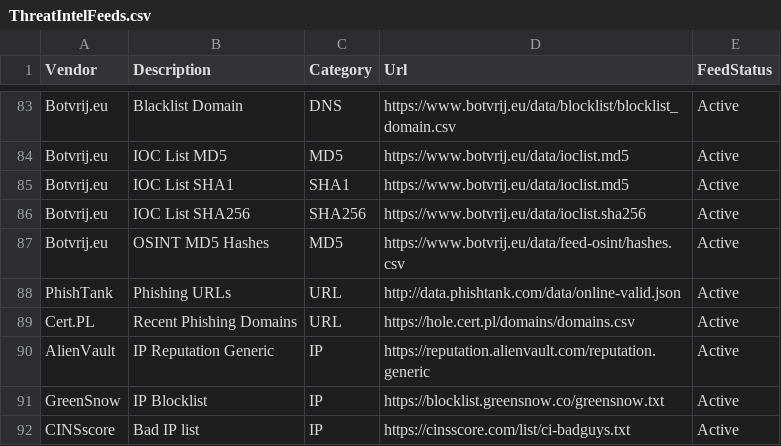
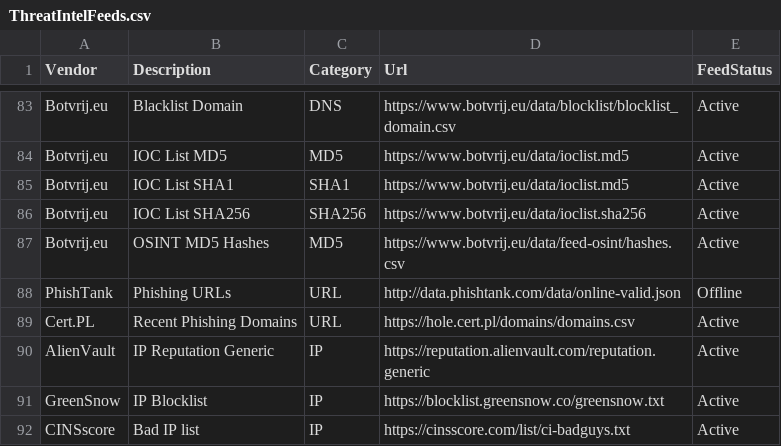
Before and after one commit to Bert-JanP/Open-Source-Threat-Intel-Feeds, a CSV file: ThreatIntelFeeds.csv, drawn as a sheet; only a part is shown, gaps mark what is left out.

```diff
--- a/ThreatIntelFeeds.csv
+++ b/ThreatIntelFeeds.csv
@@ -87,3 +87,3 @@ Botvrij.eu;IOC List SHA256;SHA256;https://www.botvrij.eu/data/ioclist.sha256;Act
 Botvrij.eu;OSINT MD5 Hashes;MD5;https://www.botvrij.eu/data/feed-osint/hashes.csv;Active
-PhishTank;Phishing URLs;URL;http://data.phishtank.com/data/online-valid.json;Active
+PhishTank;Phishing URLs;URL;http://data.phishtank.com/data/online-valid.json;Offline
 Cert.PL;Recent Phishing Domains;URL;https://hole.cert.pl/domains/domains.csv;Active
```
